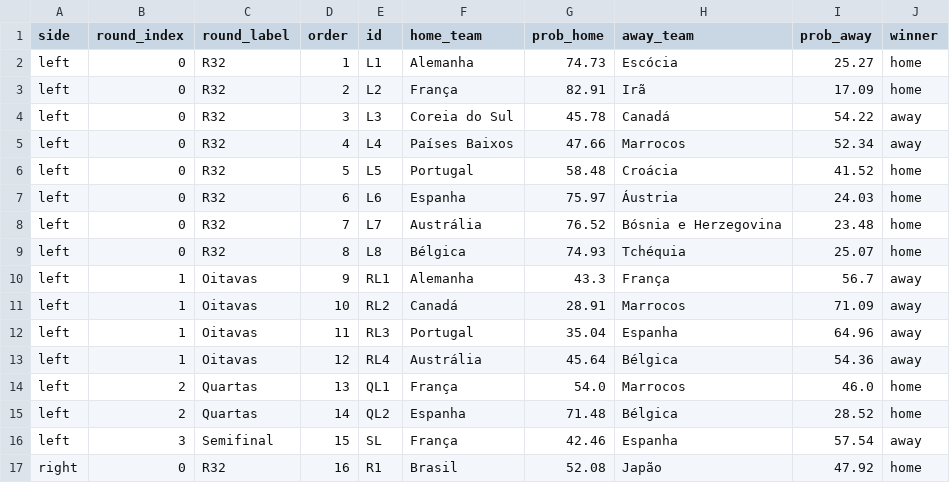
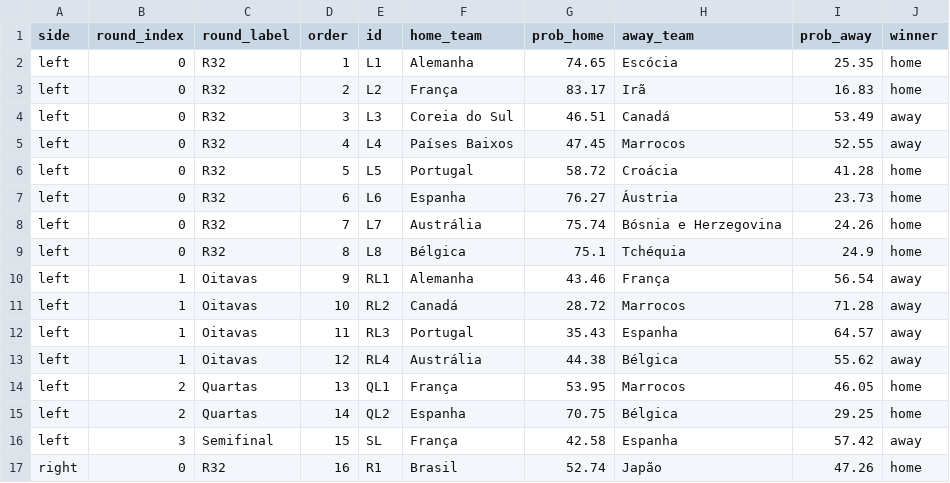
Before and after one commit to jptakeo/WorldCup2026, a CSV file: docs/csv/previsoes/chaveamento_probs.csv, drawn as a sheet; only a part is shown; the diff covers the shown part only.

```diff
--- a/docs/csv/previsoes/chaveamento_probs.csv
+++ b/docs/csv/previsoes/chaveamento_probs.csv
@@ -1,17 +1,17 @@
 side,round_index,round_label,order,id,home_team,prob_home,away_team,prob_away,winner
-left,0,R32,1,L1,Alemanha,74.73,Escócia,25.27,home
-left,0,R32,2,L2,França,82.91,Irã,17.09,home
-left,0,R32,3,L3,Coreia do Sul,45.78,Canadá,54.22,away
-left,0,R32,4,L4,Países Baixos,47.66,Marrocos,52.34,away
-left,0,R32,5,L5,Portugal,58.48,Croácia,41.52,home
-left,0,R32,6,L6,Espanha,75.97,Áustria,24.03,home
-left,0,R32,7,L7,Austrália,76.52,Bósnia e Herzegovina,23.48,home
-left,0,R32,8,L8,Bélgica,74.93,Tchéquia,25.07,home
-left,1,Oitavas,9,RL1,Alemanha,43.3,França,56.7,away
-left,1,Oitavas,10,RL2,Canadá,28.91,Marrocos,71.09,away
-left,1,Oitavas,11,RL3,Portugal,35.04,Espanha,64.96,away
-left,1,Oitavas,12,RL4,Austrália,45.64,Bélgica,54.36,away
-left,2,Quartas,13,QL1,França,54.0,Marrocos,46.0,home
-left,2,Quartas,14,QL2,Espanha,71.48,Bélgica,28.52,home
-left,3,Semifinal,15,SL,França,42.46,Espanha,57.54,away
-right,0,R32,16,R1,Brasil,52.08,Japão,47.92,home
+left,0,R32,1,L1,Alemanha,74.65,Escócia,25.35,home
+left,0,R32,2,L2,França,83.17,Irã,16.83,home
+left,0,R32,3,L3,Coreia do Sul,46.51,Canadá,53.49,away
+left,0,R32,4,L4,Países Baixos,47.45,Marrocos,52.55,away
+left,0,R32,5,L5,Portugal,58.72,Croácia,41.28,home
+left,0,R32,6,L6,Espanha,76.27,Áustria,23.73,home
+left,0,R32,7,L7,Austrália,75.74,Bósnia e Herzegovina,24.26,home
+left,0,R32,8,L8,Bélgica,75.1,Tchéquia,24.9,home
+left,1,Oitavas,9,RL1,Alemanha,43.46,França,56.54,away
+left,1,Oitavas,10,RL2,Canadá,28.72,Marrocos,71.28,away
+left,1,Oitavas,11,RL3,Portugal,35.43,Espanha,64.57,away
+left,1,Oitavas,12,RL4,Austrália,44.38,Bélgica,55.62,away
+left,2,Quartas,13,QL1,França,53.95,Marrocos,46.05,home
+left,2,Quartas,14,QL2,Espanha,70.75,Bélgica,29.25,home
+left,3,Semifinal,15,SL,França,42.58,Espanha,57.42,away
+right,0,R32,16,R1,Brasil,52.74,Japão,47.26,home
```
Also changed, not shown: 32 edited cells elsewhere in this file, docs/csv/previsoes/all_matchups.csv, docs/csv/previsoes/partidas.csv, 2 other files.
